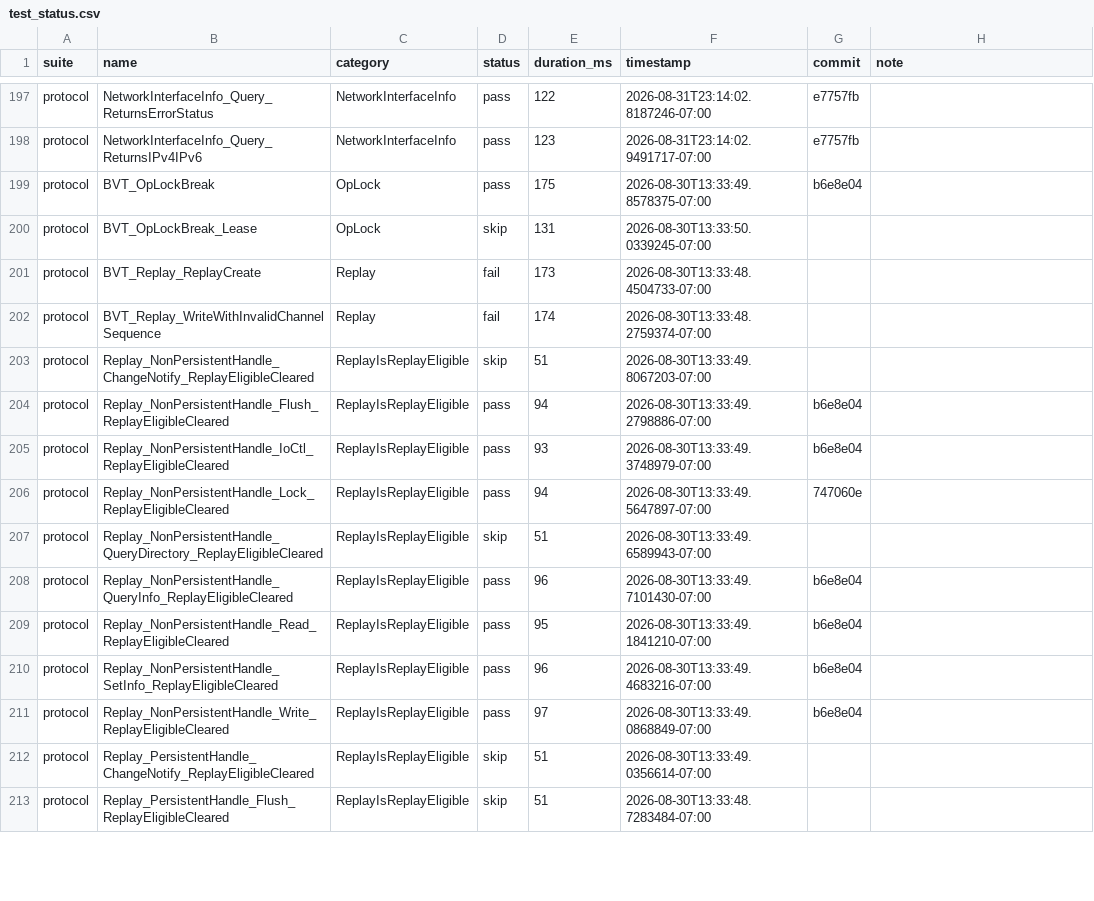
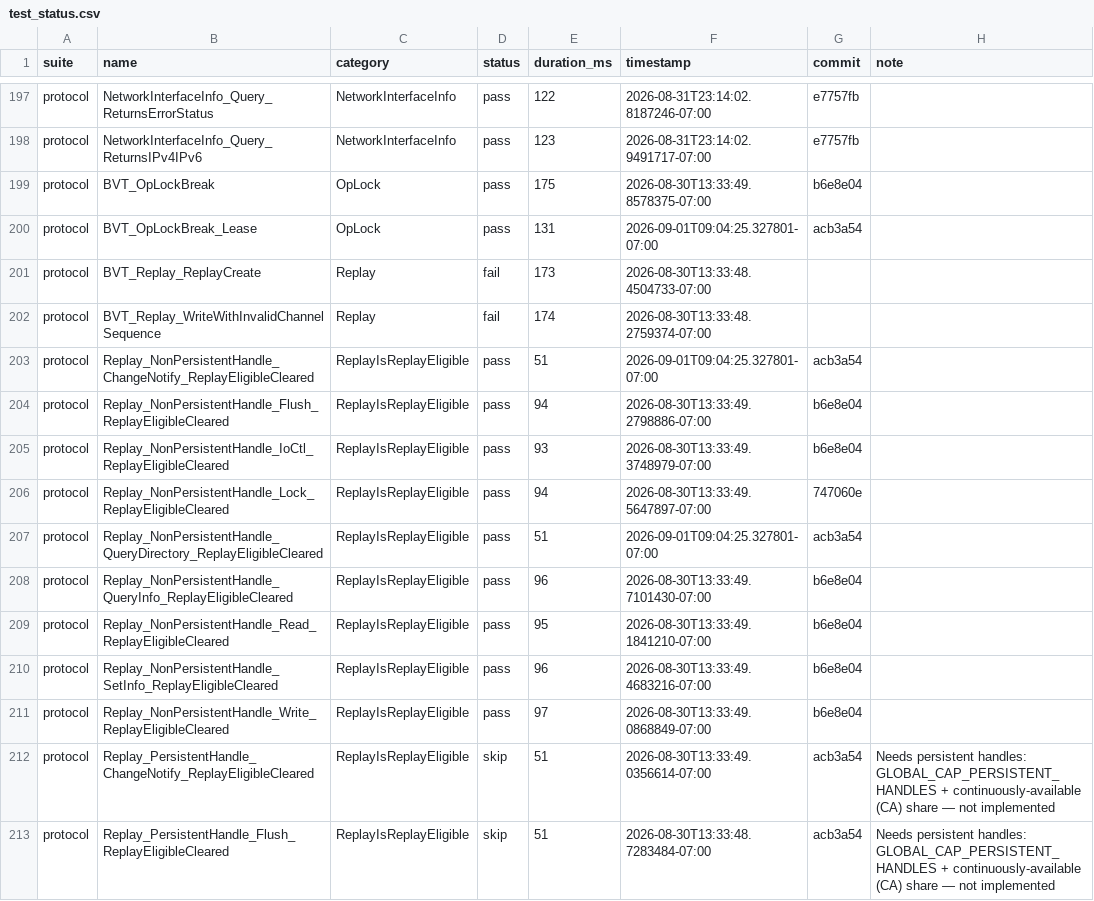
Before and after one commit to farazshaikh/smb-rs, a CSV file: test_status.csv, drawn as a sheet; only a part is shown, gaps mark what is left out; the diff covers the shown part only.

Commit message:
test_status: FileLevelTrim/OpLockBreak_Lease/Replay/dialect-mismatch passing; note remaining gaps

```diff
--- a/test_status.csv
+++ b/test_status.csv
@@ -199,6 +199,6 @@ protocol,NetworkInterfaceInfo_Query_ReturnsIPv4IPv6,NetworkInterfaceInfo,pass,12
 protocol,BVT_OpLockBreak,OpLock,pass,175,2026-08-30T13:33:49.8578375-07:00,b6e8e04,
-protocol,BVT_OpLockBreak_Lease,OpLock,skip,131,2026-08-30T13:33:50.0339245-07:00,,
+protocol,BVT_OpLockBreak_Lease,OpLock,pass,131,2026-09-01T09:04:25.327801-07:00,acb3a54,
 protocol,BVT_Replay_ReplayCreate,Replay,fail,173,2026-08-30T13:33:48.4504733-07:00,,
 protocol,BVT_Replay_WriteWithInvalidChannelSequence,Replay,fail,174,2026-08-30T13:33:48.2759374-07:00,,
-protocol,Replay_NonPersistentHandle_ChangeNotify_ReplayEligibleCleared,ReplayIsReplayEligible,skip,51,2026-08-30T13:33:49.8067203-07:00,,
+protocol,Replay_NonPersistentHandle_ChangeNotify_ReplayEligibleCleared,ReplayIsReplayEligible,pass,51,2026-09-01T09:04:25.327801-07:00,acb3a54,
 protocol,Replay_NonPersistentHandle_Flush_ReplayEligibleCleared,ReplayIsReplayEligible,pass,94,2026-08-30T13:33:49.2798886-07:00,b6e8e04,
@@ -206,3 +206,3 @@ protocol,Replay_NonPersistentHandle_IoCtl_ReplayEligibleCleared,ReplayIsReplayEl
 protocol,Replay_NonPersistentHandle_Lock_ReplayEligibleCleared,ReplayIsReplayEligible,pass,94,2026-08-30T13:33:49.5647897-07:00,747060e,
-protocol,Replay_NonPersistentHandle_QueryDirectory_ReplayEligibleCleared,ReplayIsReplayEligible,skip,51,2026-08-30T13:33:49.6589943-07:00,,
+protocol,Replay_NonPersistentHandle_QueryDirectory_ReplayEligibleCleared,ReplayIsReplayEligible,pass,51,2026-09-01T09:04:25.327801-07:00,acb3a54,
 protocol,Replay_NonPersistentHandle_QueryInfo_ReplayEligibleCleared,ReplayIsReplayEligible,pass,96,2026-08-30T13:33:49.7101430-07:00,b6e8e04,
@@ -211,3 +211,3 @@ protocol,Replay_NonPersistentHandle_SetInfo_ReplayEligibleCleared,ReplayIsReplay
 protocol,Replay_NonPersistentHandle_Write_ReplayEligibleCleared,ReplayIsReplayEligible,pass,97,2026-08-30T13:33:49.0868849-07:00,b6e8e04,
-protocol,Replay_PersistentHandle_ChangeNotify_ReplayEligibleCleared,ReplayIsReplayEligible,skip,51,2026-08-30T13:33:49.0356614-07:00,,
-protocol,Replay_PersistentHandle_Flush_ReplayEligibleCleared,ReplayIsReplayEligible,skip,51,2026-08-30T13:33:48.7283484-07:00,,
+protocol,Replay_PersistentHandle_ChangeNotify_ReplayEligibleCleared,ReplayIsReplayEligible,skip,51,2026-08-30T13:33:49.0356614-07:00,acb3a54,Needs persistent handles: GLOBAL_CAP_PERSISTENT_HANDLES + continuously-available (CA) share — not implemented
+protocol,Replay_PersistentHandle_Flush_ReplayEligibleCleared,ReplayIsReplayEligible,skip,51,2026-08-30T13:33:48.7283484-07:00,acb3a54,Needs persistent handles: GLOBAL_CAP_PERSISTENT_HANDLES + continuously-available (CA) share — not implemented
```
Also changed, not shown: 39 edited cells elsewhere in this file.
